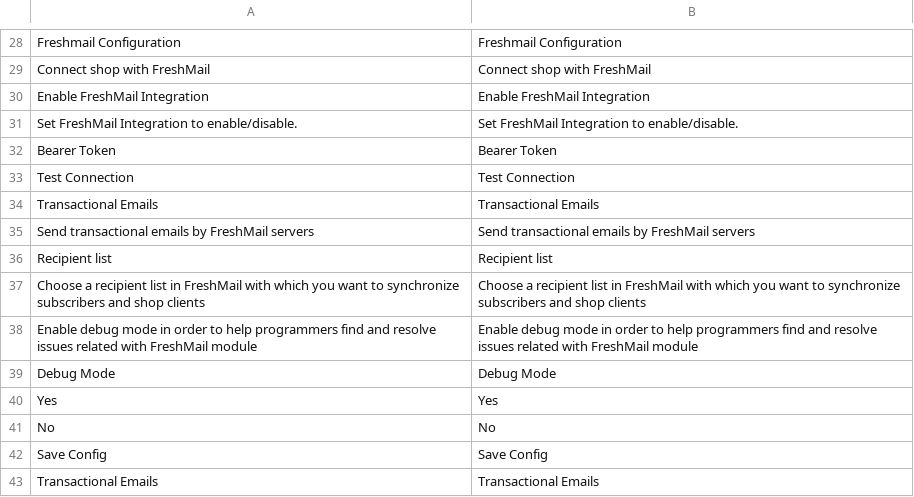
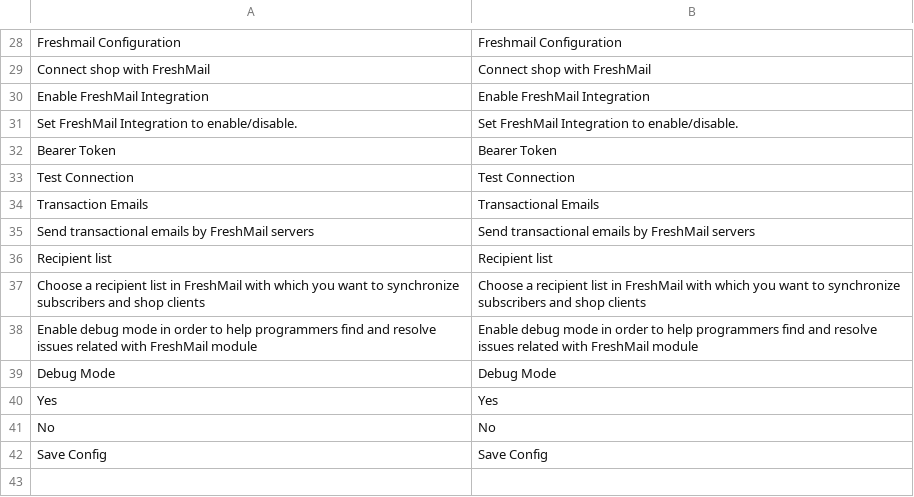
Before and after one commit to clawrock/freshmail-magento-plugin, a CSV file: i18n/en_US.csv, drawn as a sheet; only a part is shown, gaps mark what is left out; the diff names each change by its address in the sheet, - before the commit and + after, or states it on an @@ line.

Commit message:
small translation changes

```diff
--- a/i18n/en_US.csv
+++ b/i18n/en_US.csv
-A34: Transactional Emails
+A34: Transaction Emails
-row 43: Transactional Emails | Transactional Emails
```
Also changed, not shown: i18n/pl_PL.csv, 2 other files.
